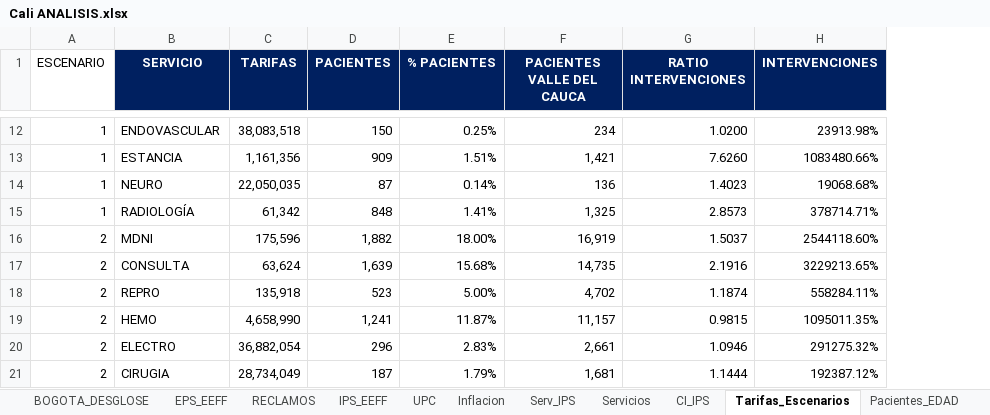
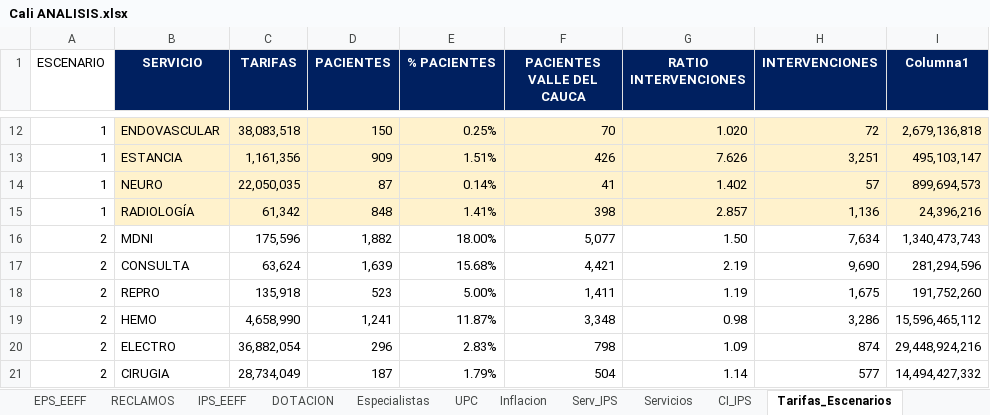
Before and after one commit to juandochoaa/CALI, an Excel workbook: data/raw/Cali ANALISIS.xlsx, sheet Tarifas_Escenarios, drawn as a sheet; only a part is shown, gaps mark what is left out; values as stored, in another font and other column widths than the file's, no borders; table styles not drawn; the diff covers the shown part only; the diff names each change by its address in the sheet, - before the commit and + after, or states it on an @@ line.

```diff
--- a/data/raw/Cali ANALISIS.xlsx (sheet Tarifas_Escenarios)
+++ b/data/raw/Cali ANALISIS.xlsx (sheet Tarifas_Escenarios)
+sheet tab: DOTACION
+sheet tab: Especialistas
+column I (Columna1), rows 12-21: 2,679,136,818 | 495,103,147 | 899,694,573 | 24,396,216 | 1,340,473,743 | 281,294,596 | 191,752,260 | 15,596,465,112 | 29,448,924,216 | 14,494,427,332
-B12:H15 fill: none
+B12:H15 fill: #FFF2CC
-F12 (PACIENTES VALLE DEL CAUCA): 234
+F12 (PACIENTES VALLE DEL CAUCA): 70
-G12 (RATIO INTERVENCIONES): 1.0200
+G12 (RATIO INTERVENCIONES): 1.020
-H12 (INTERVENCIONES): 23913.98%
+H12 (INTERVENCIONES): 72
-F13 (PACIENTES VALLE DEL CAUCA): 1,421
+F13 (PACIENTES VALLE DEL CAUCA): 426
-G13 (RATIO INTERVENCIONES): 7.6260
+G13 (RATIO INTERVENCIONES): 7.626
-H13 (INTERVENCIONES): 1083480.66%
+H13 (INTERVENCIONES): 3,251
-F14 (PACIENTES VALLE DEL CAUCA): 136
+F14 (PACIENTES VALLE DEL CAUCA): 41
-G14 (RATIO INTERVENCIONES): 1.4023
+G14 (RATIO INTERVENCIONES): 1.402
-H14 (INTERVENCIONES): 19068.68%
+H14 (INTERVENCIONES): 57
-F15 (PACIENTES VALLE DEL CAUCA): 1,325
+F15 (PACIENTES VALLE DEL CAUCA): 398
-G15 (RATIO INTERVENCIONES): 2.8573
+G15 (RATIO INTERVENCIONES): 2.857
-H15 (INTERVENCIONES): 378714.71%
+H15 (INTERVENCIONES): 1,136
-F16 (PACIENTES VALLE DEL CAUCA): 16,919
+F16 (PACIENTES VALLE DEL CAUCA): 5,077
-G16 (RATIO INTERVENCIONES): 1.5037
+G16 (RATIO INTERVENCIONES): 1.50
-H16 (INTERVENCIONES): 2544118.60%
+H16 (INTERVENCIONES): 7,634
-F17 (PACIENTES VALLE DEL CAUCA): 14,735
+F17 (PACIENTES VALLE DEL CAUCA): 4,421
-G17 (RATIO INTERVENCIONES): 2.1916
+G17 (RATIO INTERVENCIONES): 2.19
-H17 (INTERVENCIONES): 3229213.65%
+H17 (INTERVENCIONES): 9,690
-F18 (PACIENTES VALLE DEL CAUCA): 4,702
+F18 (PACIENTES VALLE DEL CAUCA): 1,411
-G18 (RATIO INTERVENCIONES): 1.1874
+G18 (RATIO INTERVENCIONES): 1.19
-H18 (INTERVENCIONES): 558284.11%
+H18 (INTERVENCIONES): 1,675
-F19 (PACIENTES VALLE DEL CAUCA): 11,157
+F19 (PACIENTES VALLE DEL CAUCA): 3,348
-G19 (RATIO INTERVENCIONES): 0.9815
+G19 (RATIO INTERVENCIONES): 0.98
-H19 (INTERVENCIONES): 1095011.35%
+H19 (INTERVENCIONES): 3,286
-F20 (PACIENTES VALLE DEL CAUCA): 2,661
+F20 (PACIENTES VALLE DEL CAUCA): 798
-G20 (RATIO INTERVENCIONES): 1.0946
+G20 (RATIO INTERVENCIONES): 1.09
-H20 (INTERVENCIONES): 291275.32%
+H20 (INTERVENCIONES): 874
-F21 (PACIENTES VALLE DEL CAUCA): 1,681
+F21 (PACIENTES VALLE DEL CAUCA): 504
-G21 (RATIO INTERVENCIONES): 1.1444
+G21 (RATIO INTERVENCIONES): 1.14
-H21 (INTERVENCIONES): 192387.12%
+H21 (INTERVENCIONES): 577
```
Also changed, not shown: 14 added rows, 96 edited cells and cell formats elsewhere in this sheet, sheet Prevalencia, sheet EPS_Edad, sheet Comparacion, sheet Capacidad, other sheet tabs, 10 other files.
